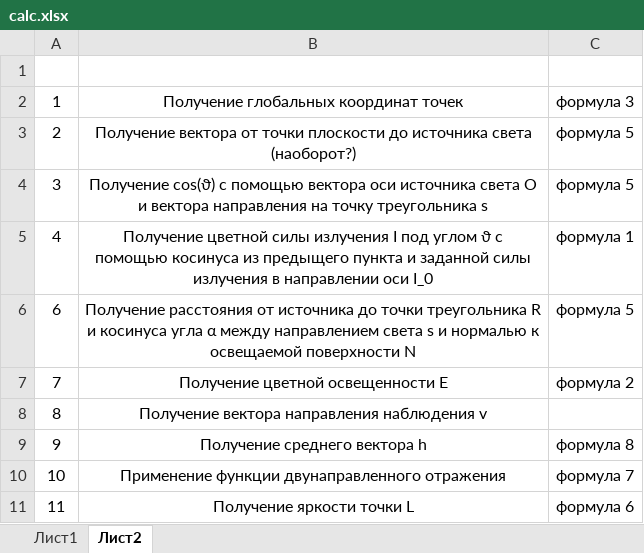
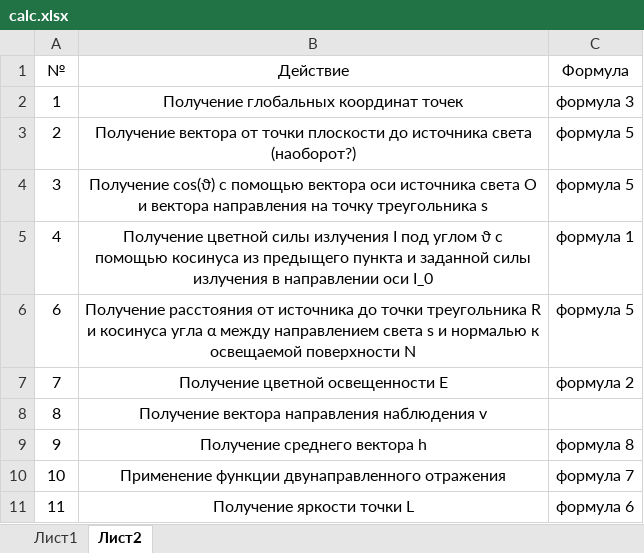
Before and after one commit to ahmadeev/ipm-lab-1, an Excel workbook: docs/calc.xlsx, sheet Лист2, drawn as a sheet; values as stored, in another font and other column widths than the file's, no borders; the diff names each change by its address in the sheet, - before the commit and + after, or states it on an @@ line.

```diff
--- a/docs/calc.xlsx (sheet Лист2)
+++ b/docs/calc.xlsx (sheet Лист2)
-row 1: (empty)
+row 1: № | Действие | Формула
```
Also changed, not shown: 1 other file.
